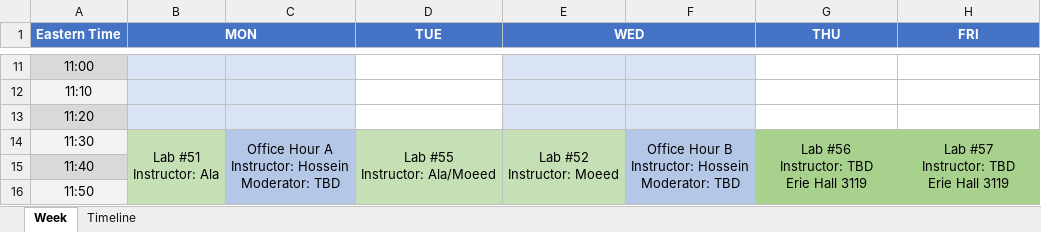
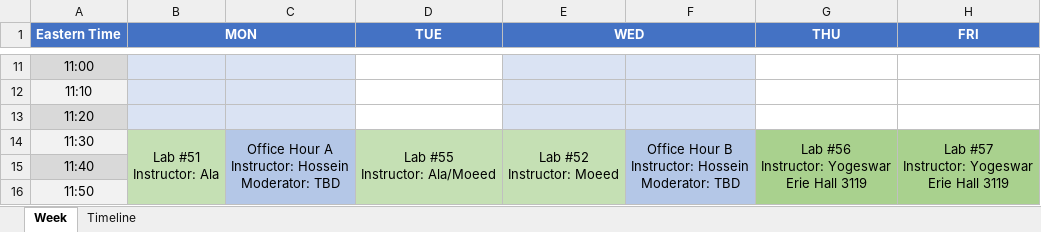
Before and after one commit to hosseinfani/the_unix_reloaded, an Excel workbook: Schedule_Timeline.xlsx, sheet Week, drawn as a sheet; only a part is shown, gaps mark what is left out; values as stored, in another font and other column widths than the file's, no borders; ↵ is a line break in a cell; the diff names each change by its address in the sheet, - before the commit and + after, or states it on an @@ line.

```diff
--- a/Schedule_Timeline.xlsx (sheet Week)
+++ b/Schedule_Timeline.xlsx (sheet Week)
-G14 (THU): Lab #56 ↵ Instructor: TBD ↵ Erie Hall 3119
+G14 (THU): Lab #56 ↵ Instructor: Yogeswar ↵ Erie Hall 3119
-H14 (FRI): Lab #57 ↵ Instructor: TBD ↵ Erie Hall 3119
+H14 (FRI): Lab #57 ↵ Instructor: Yogeswar ↵ Erie Hall 3119
```
Also changed, not shown: 9 other files.
